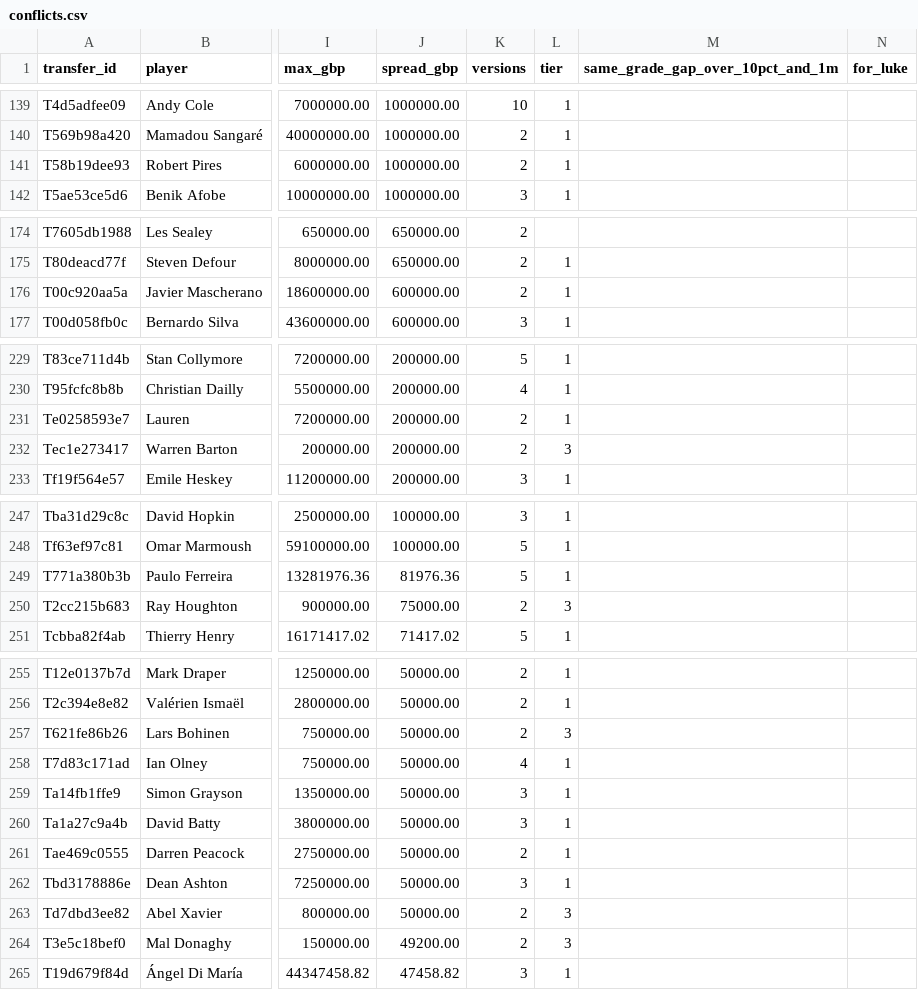
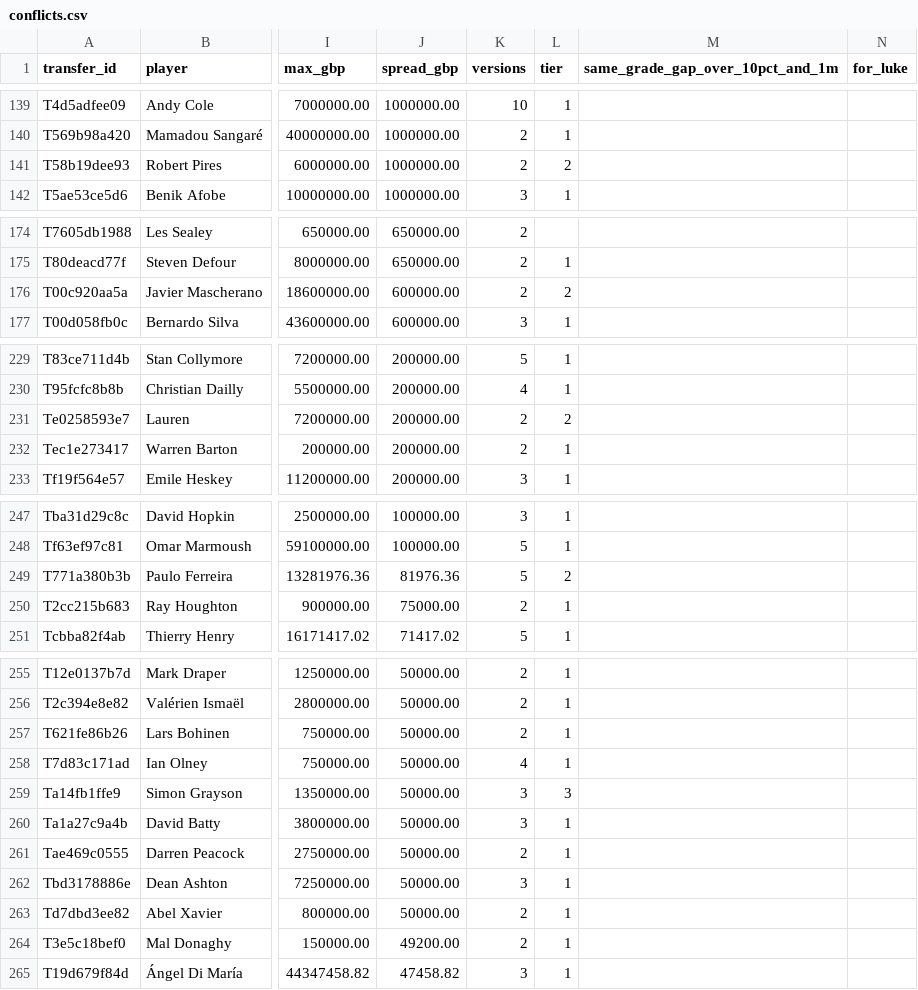
Before and after one commit to marketmarathon/race-through-time, a CSV file: data/rtt-101/conflicts.csv, drawn as a sheet; only a part is shown, gaps mark what is left out; the diff covers the shown part only; the diff names each change by its address in the sheet, - before the commit and + after, or states it on an @@ line.

```diff
--- a/data/rtt-101/conflicts.csv
+++ b/data/rtt-101/conflicts.csv
-L141 (tier): 1
+L141 (tier): 2
-L176 (tier): 1
+L176 (tier): 2
-L231 (tier): 1
+L231 (tier): 2
-L232 (tier): 3
+L232 (tier): 1
-L249 (tier): 1
+L249 (tier): 2
-L250 (tier): 3
+L250 (tier): 1
-L257 (tier): 3
+L257 (tier): 1
-L259 (tier): 1
+L259 (tier): 3
-L263:L264 (tier): 3
+L263:L264 (tier): 1
```
Also changed, not shown: 1 edited cell elsewhere in this file, 18 other files.
